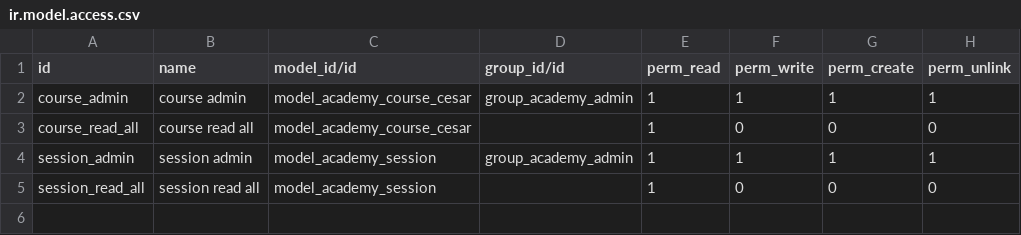
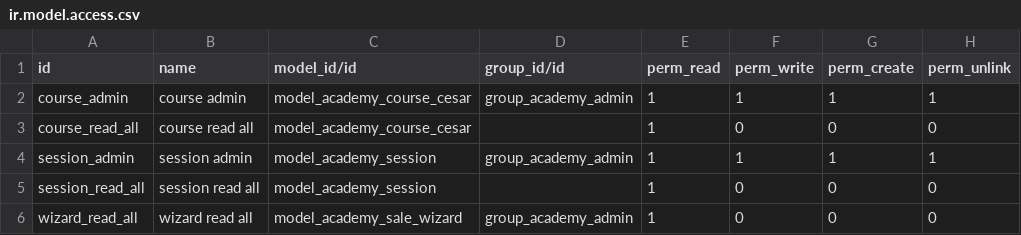
Before and after one commit to calviar-odoo/training, a CSV file: odoo_academy/security/ir.model.access.csv, drawn as a sheet.

```diff
--- a/odoo_academy/security/ir.model.access.csv
+++ b/odoo_academy/security/ir.model.access.csv
@@ -5 +5,2 @@ session_admin, session admin,model_academy_session,group_academy_admin,1,1,1,1
 session_read_all,session read all,model_academy_session,,1,0,0,0
+wizard_read_all,wizard read all,model_academy_sale_wizard,group_academy_admin,1,0,0,0
```
Also changed, not shown: 3 other files.
